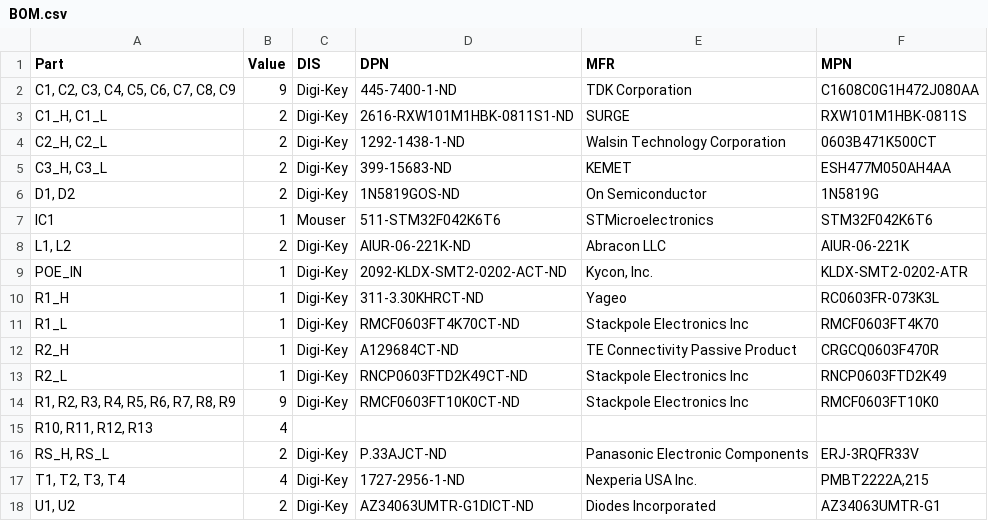
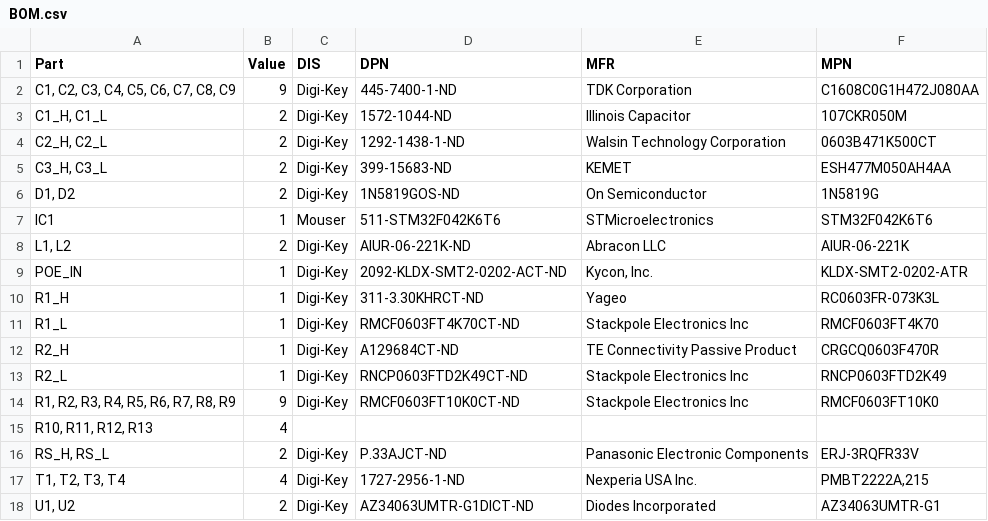
Before and after one commit to jejor/ECE411-Fall2020, a CSV file: Schematics/ece411_schemas/BOM.csv, drawn as a sheet.

```diff
--- a/Schematics/ece411_schemas/BOM.csv
+++ b/Schematics/ece411_schemas/BOM.csv
@@ -2,3 +2,3 @@ Part,Value,DIS,DPN,MFR,MPN
 "C1, C2, C3, C4, C5, C6, C7, C8, C9",9,Digi-Key,445-7400-1-ND,TDK Corporation,C1608C0G1H472J080AA
-"C1_H, C1_L",2,Digi-Key,2616-RXW101M1HBK-0811S1-ND,SURGE,RXW101M1HBK-0811S
+"C1_H, C1_L",2,Digi-Key,1572-1044-ND,Illinois Capacitor,107CKR050M
 "C2_H, C2_L",2,Digi-Key,1292-1438-1-ND,Walsin Technology Corporation,0603B471K500CT
```
Also changed, not shown: 2 other files.
